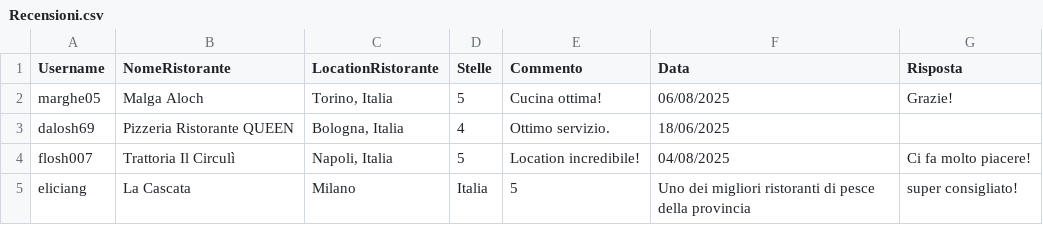
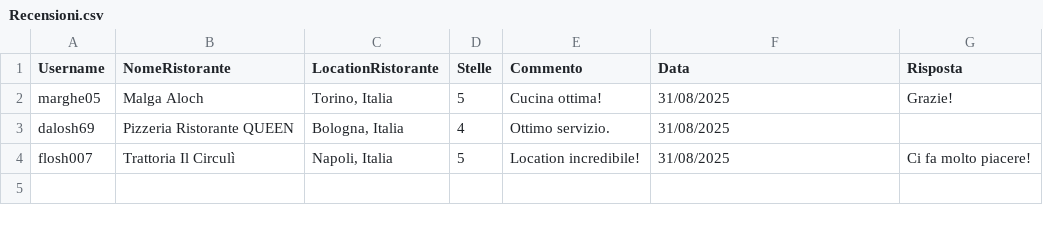
Before and after one commit to FlavioUni/TheKnife, a CSV file: data/Recensioni.csv, drawn as a sheet; the diff names each change by its address in the sheet, - before the commit and + after, or states it on an @@ line.

```diff
--- a/data/Recensioni.csv
+++ b/data/Recensioni.csv
-F2 (Data): 06/08/2025
+F2 (Data): 31/08/2025
-F3 (Data): 18/06/2025
+F3 (Data): 31/08/2025
-F4 (Data): 04/08/2025
+F4 (Data): 31/08/2025
-row 5: eliciang | La Cascata | Milano | Italia | 5 | Uno dei migliori ristoranti di pesce della provincia | super consigliato!
```
Also changed, not shown: data/Utenti.csv, 5 other files.
